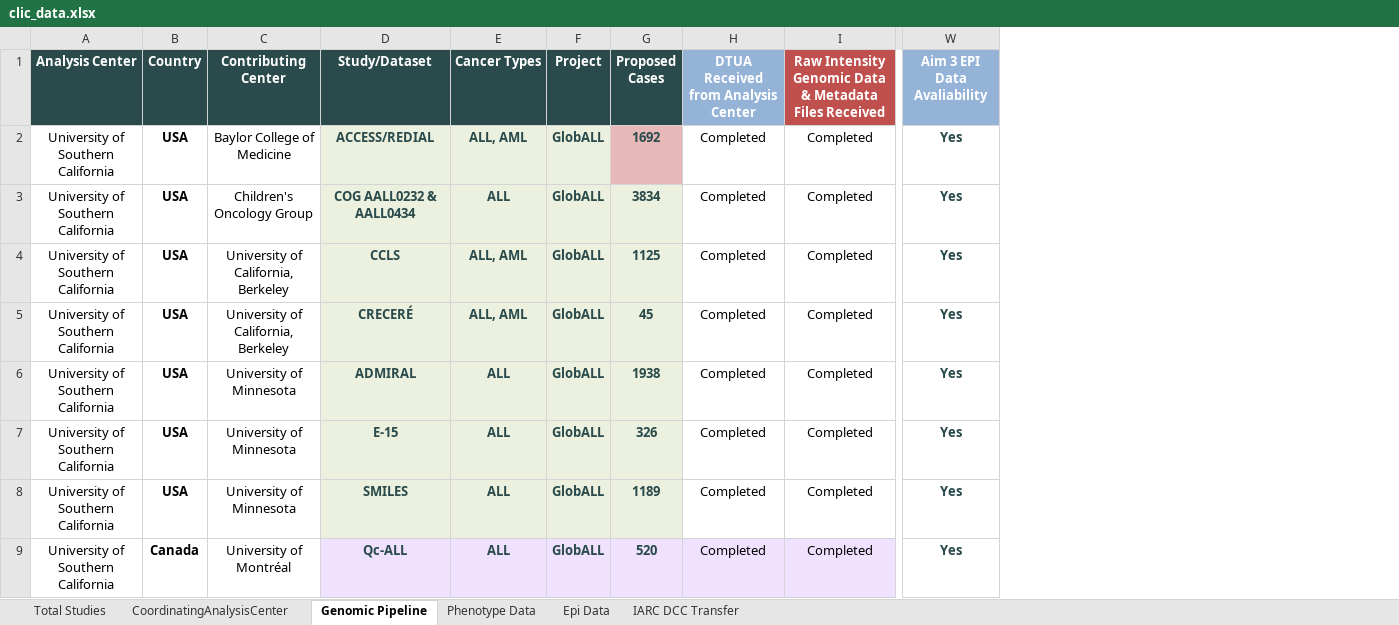
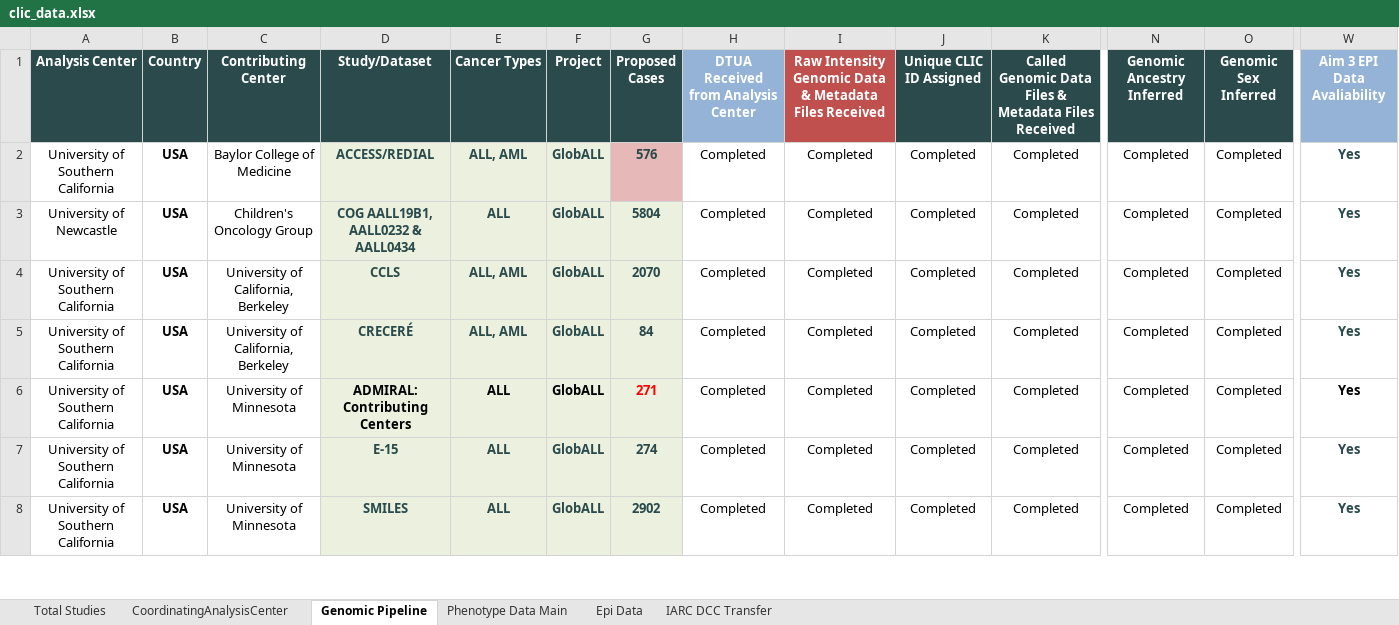
Before and after one commit to UMN371/CLIC-GLOBALL, an Excel workbook: clic_data.xlsx, sheet Genomic Pipeline, drawn as a sheet; only a part is shown, gaps mark what is left out; values as stored, in another font and other column widths than the file's, no borders; conditional formats not drawn; the diff covers the shown part only; the diff names each change by its address in the sheet, - before the commit and + after, or states it on an @@ line.

Commit message:
Update clic_data and manifest

```diff
--- a/clic_data.xlsx (sheet Genomic Pipeline)
+++ b/clic_data.xlsx (sheet Genomic Pipeline)
-sheet tab: Phenotype Data
+sheet tab: Phenotype Data Main
@@ column J (Unique CLIC ID Assigned) unhidden, rows 2-8: all Completed @@
@@ column K unhidden, rows 1-8: Called Genomic Data Files & Metadata Files Received | Completed | Completed | Completed | Completed | Completed | Completed | Completed @@
@@ column N (Genomic Ancestry Inferred) unhidden, rows 2-8: all Completed @@
@@ column O (Genomic Sex Inferred) unhidden, rows 2-8: all Completed @@
-G2 (Proposed Cases): 1692
+G2 (Proposed Cases): 576
-A3 (Analysis Center): University of Southern California
+A3 (Analysis Center): University of Newcastle
-D3 (Study/Dataset): COG AALL0232 & AALL0434
+D3 (Study/Dataset): COG AALL19B1, AALL0232 & AALL0434
-G3 (Proposed Cases): 3834
+G3 (Proposed Cases): 5804
-G4 (Proposed Cases): 1125
+G4 (Proposed Cases): 2070
-G5 (Proposed Cases): 45
+G5 (Proposed Cases): 84
-D6 (Study/Dataset): ADMIRAL
+D6 (Study/Dataset): ADMIRAL: Contributing Centers
-D6:F6 text colour: #2A4A4B
+D6:F6 text colour: black
-G6 (Proposed Cases): 1938
+G6 (Proposed Cases): 271
-G6 text colour: #2A4A4B
+G6 text colour: #FF0000
-W6 text colour: #2A4A4B
+W6 text colour: black
-G7 (Proposed Cases): 326
+G7 (Proposed Cases): 274
-G8 (Proposed Cases): 1189
+G8 (Proposed Cases): 2902
@@ row 9 moved to row 22: University of Southern California @@
```
Also changed, not shown: 2 added rows, 2 moved rows and 7 edited cells elsewhere in this sheet, sheet Phenotype Data Main, sheet Epi Data, sheet Total Studies, 2 other files.
